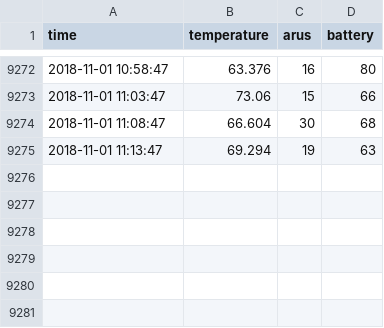
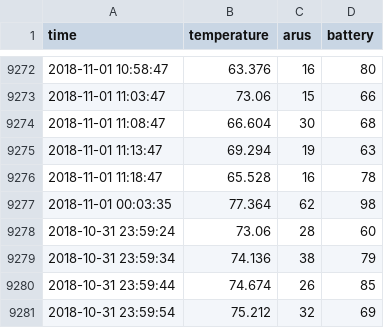
Before and after one commit to alfianazizi/projectplc, a CSV file: log/2018-10.csv, drawn as a sheet; only a part is shown, gaps mark what is left out.

```diff
--- a/log/2018-10.csv
+++ b/log/2018-10.csv
@@ -9275 +9275,7 @@ time,temperature,arus,battery
 2018-11-01 11:13:47,69.294,19,63
+2018-11-01 11:18:47,65.528,16,78
+2018-11-01 00:03:35,77.364,62,98
+2018-10-31 23:59:24,73.06,28,60
+2018-10-31 23:59:34,74.136,38,79
+2018-10-31 23:59:44,74.674,26,85
+2018-10-31 23:59:54,75.212,32,69
```
Also changed, not shown: 6 other files.
